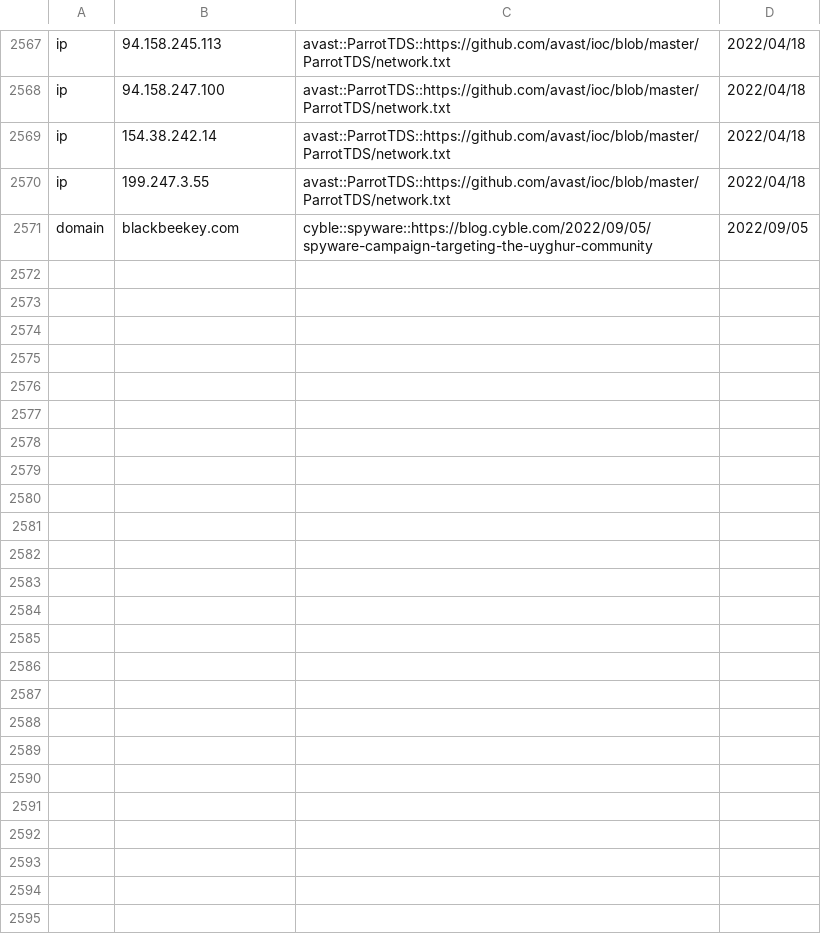
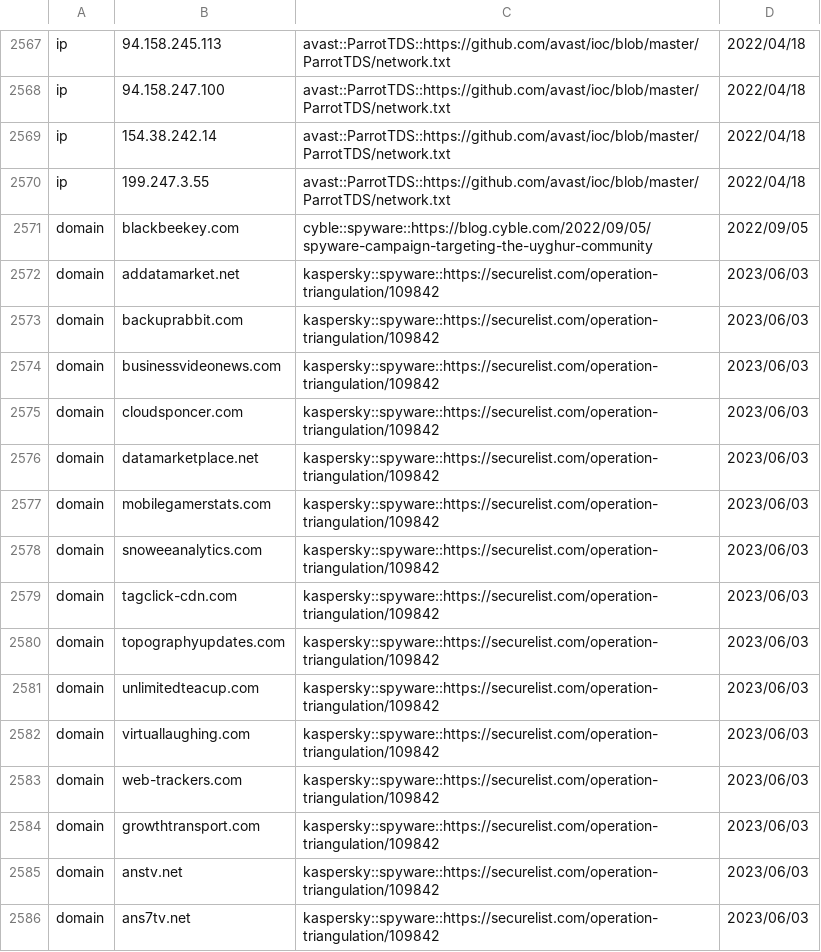
Before and after one commit to stratosphereips/Civilsphere, a CSV file: threatintel/civilsphereindicators.csv, drawn as a sheet; only a part is shown, gaps mark what is left out; the diff names each change by its address in the sheet, - before the commit and + after, or states it on an @@ line.

Commit message:
Update civilsphereindicators.csv
Added C2 domains for spyware reported in Operation Triangulation

```diff
--- a/threatintel/civilsphereindicators.csv
+++ b/threatintel/civilsphereindicators.csv
+row 2572: domain | addatamarket.net | kaspersky::spyware::https://securelist.com/operation-triangulation/109842 | 2023/06/03
+row 2573: domain | backuprabbit.com | kaspersky::spyware::https://securelist.com/operation-triangulation/109842 | 2023/06/03
+row 2574: domain | businessvideonews.com | kaspersky::spyware::https://securelist.com/operation-triangulation/109842 | 2023/06/03
+row 2575: domain | cloudsponcer.com | kaspersky::spyware::https://securelist.com/operation-triangulation/109842 | 2023/06/03
+row 2576: domain | datamarketplace.net | kaspersky::spyware::https://securelist.com/operation-triangulation/109842 | 2023/06/03
+row 2577: domain | mobilegamerstats.com | kaspersky::spyware::https://securelist.com/operation-triangulation/109842 | 2023/06/03
+row 2578: domain | snoweeanalytics.com | kaspersky::spyware::https://securelist.com/operation-triangulation/109842 | 2023/06/03
+row 2579: domain | tagclick-cdn.com | kaspersky::spyware::https://securelist.com/operation-triangulation/109842 | 2023/06/03
+row 2580: domain | topographyupdates.com | kaspersky::spyware::https://securelist.com/operation-triangulation/109842 | 2023/06/03
+row 2581: domain | unlimitedteacup.com | kaspersky::spyware::https://securelist.com/operation-triangulation/109842 | 2023/06/03
+row 2582: domain | virtuallaughing.com | kaspersky::spyware::https://securelist.com/operation-triangulation/109842 | 2023/06/03
+row 2583: domain | web-trackers.com | kaspersky::spyware::https://securelist.com/operation-triangulation/109842 | 2023/06/03
+row 2584: domain | growthtransport.com | kaspersky::spyware::https://securelist.com/operation-triangulation/109842 | 2023/06/03
+row 2585: domain | anstv.net | kaspersky::spyware::https://securelist.com/operation-triangulation/109842 | 2023/06/03
+row 2586: domain | ans7tv.net | kaspersky::spyware::https://securelist.com/operation-triangulation/109842 | 2023/06/03
```
